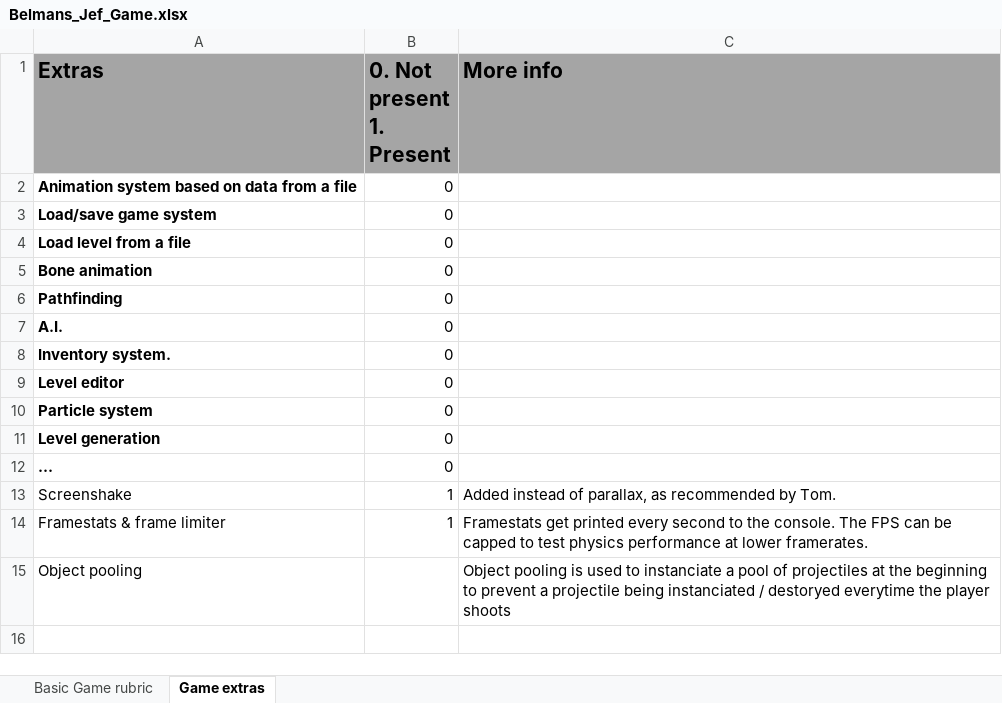
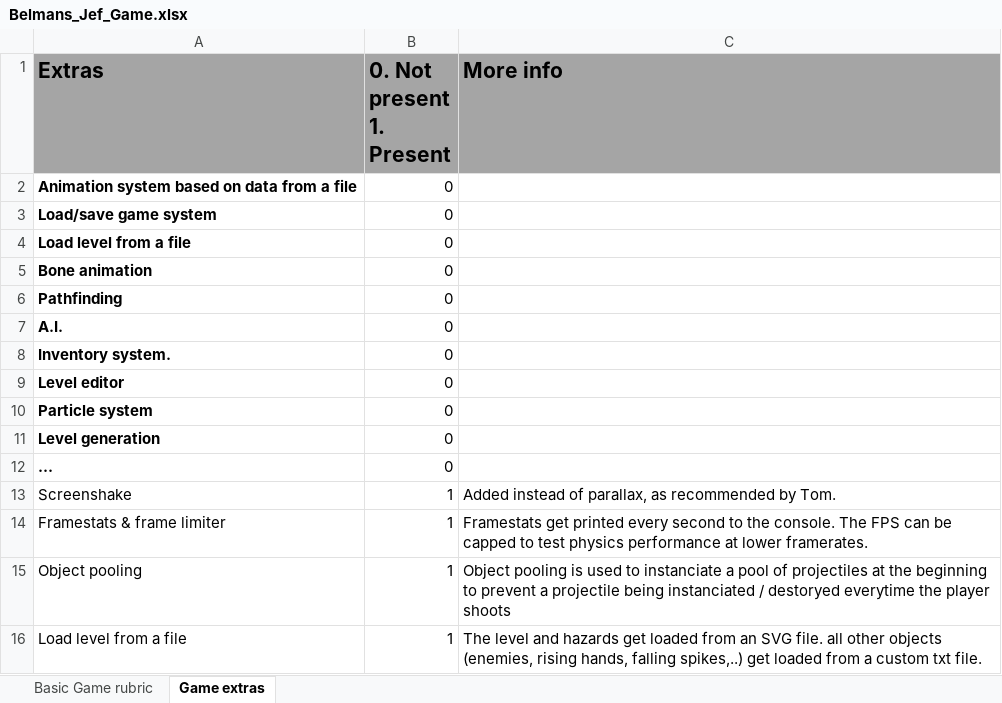
Before and after one commit to belmansjef/Programming_02, an Excel workbook: 1DAE21_Belmans_Jef_CaveCrawler/Belmans_Jef_CaveCrawler/Resources/Belmans_Jef_Game.xlsx, sheet Game extras, drawn as a sheet; values as stored, in another font and other column widths than the file's, no borders; the diff names each change by its address in the sheet, - before the commit and + after, or states it on an @@ line.

Commit message:
Update Belmans_Jef_Game.xlsx

```diff
--- a/1DAE21_Belmans_Jef_CaveCrawler/Belmans_Jef_CaveCrawler/Resources/Belmans_Jef_Game.xlsx (sheet Game extras)
+++ b/1DAE21_Belmans_Jef_CaveCrawler/Belmans_Jef_CaveCrawler/Resources/Belmans_Jef_Game.xlsx (sheet Game extras)
-B15 (0. Not present 1. Present): (empty)
+B15 (0. Not present 1. Present): 1
+row 16: Load level from a file | 1 | The level and hazards get loaded from an SVG file. all other objects (enemies, rising hands, falling spikes,..) get loaded from a custom txt file.
```
Also changed, not shown: sheet Basic Game rubric.
